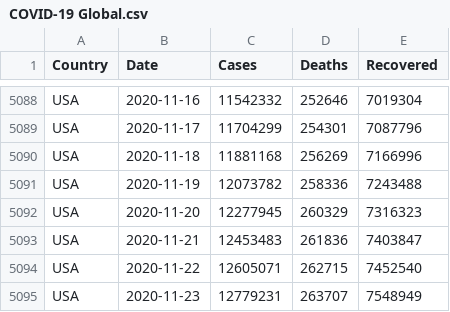
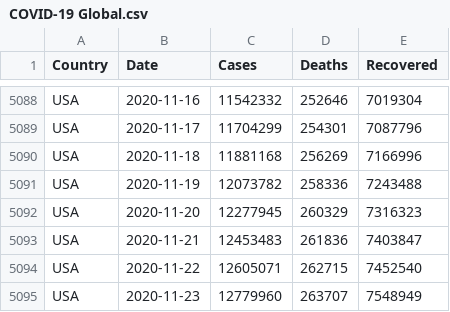
Before and after one commit to MMR-19/COVID-19-Data, a CSV file: COVID-19 Global.csv, drawn as a sheet; only a part is shown, gaps mark what is left out.

Commit message:
Global - 23/Nov/2020

```diff
--- a/COVID-19 Global.csv
+++ b/COVID-19 Global.csv
@@ -5094,2 +5094,2 @@ USA,2020-11-21,12453483,261836,7403847
 USA,2020-11-22,12605071,262715,7452540
-USA,2020-11-23,12779231,263707,7548949
+USA,2020-11-23,12779960,263707,7548949
```
